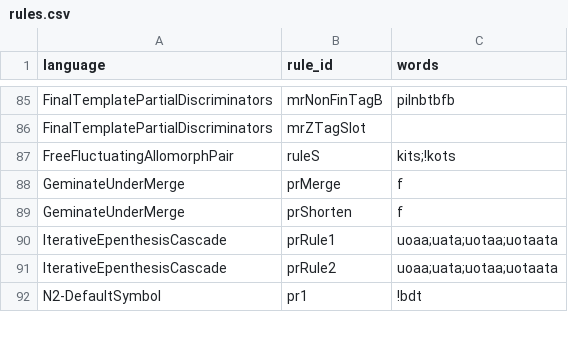
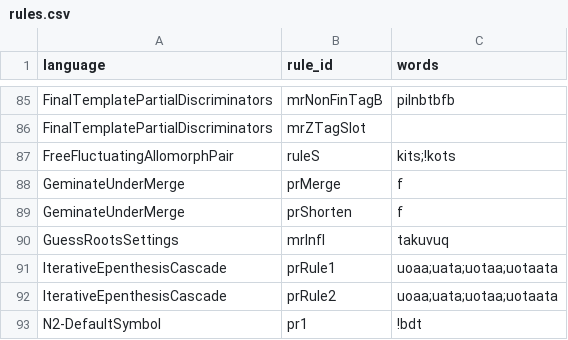
Before and after one commit to sillsdev/machine, a CSV file: conformance/rules.csv, drawn as a sheet; only a part is shown, gaps mark what is left out; the diff names each change by its address in the sheet, - before the commit and + after, or states it on an @@ line.

Commit message:
Replay named parser settings variants with complete oracle expectations

```diff
--- a/conformance/rules.csv
+++ b/conformance/rules.csv
+row 90: GuessRootsSettings | mrInfl | takuvuq
```
Also changed, not shown: conformance/fold-in-candidates.tsv, 39 other files.
